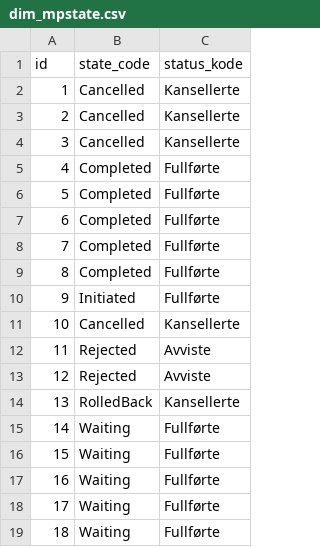
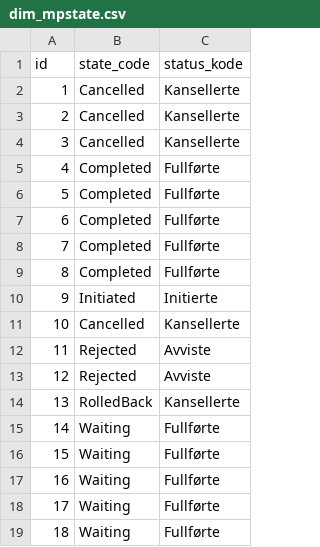
Before and after one commit to sandnose/elh-statistics, a CSV file: data/mapping/dim_mpstate.csv, drawn as a sheet.

Commit message:
endring i mapping, initiated er nå egen kategori

```diff
--- a/data/mapping/dim_mpstate.csv
+++ b/data/mapping/dim_mpstate.csv
@@ -9,3 +9,3 @@
 8,Completed,Fullførte
-9,Initiated,Fullførte
+9,Initiated,Initierte
 10,Cancelled,Kansellerte
```
